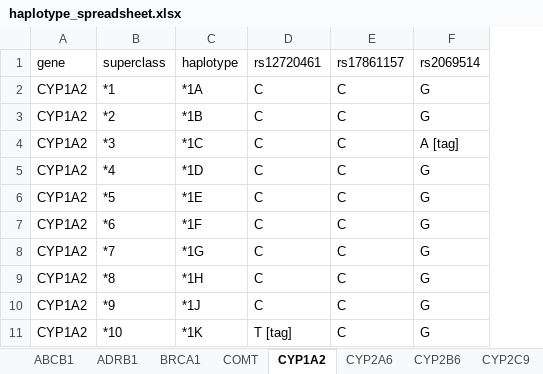
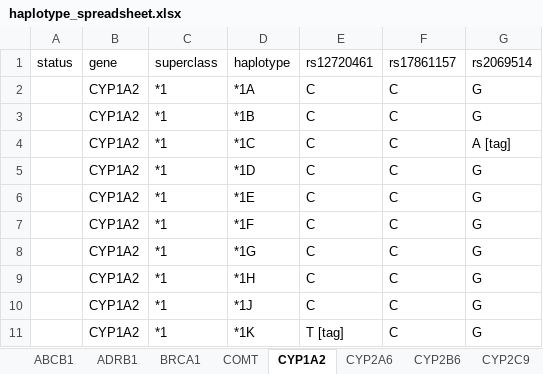
Before and after one commit to rezacsedu/genomic-cds, an Excel workbook: knowledge-base/trunk/data/PharmGKB/haplotype_spreadsheet.xlsx, sheet CYP1A2, drawn as a sheet; only a part is shown; values as stored, in another font and other column widths than the file's, no borders; removed rows and columns are numbered as before the commit, all else as after; the diff names each change by its address in the sheet, - before the commit and + after, or states it on an @@ line.

Commit message:
Updated generate_genomic_CDS.php and haplotype_spreadsheet.xlsx so that specific haplotype definitions causing inconsistencies can be disables (by setting the status in the spreadsheet do 'disabled').

```diff
--- a/knowledge-base/trunk/data/PharmGKB/haplotype_spreadsheet.xlsx (sheet CYP1A2)
+++ b/knowledge-base/trunk/data/PharmGKB/haplotype_spreadsheet.xlsx (sheet CYP1A2)
+column A, row 1: status
-column B, rows 1-11: superclass | *1 | *2 | *3 | *4 | *5 | *6 | *7 | *8 | *9 | *10
+column C, rows 1-11: superclass | *1 | *1 | *1 | *1 | *1 | *1 | *1 | *1 | *1 | *1
```
Also changed, not shown: sheet TPMT, sheet ADRB1, sheet P2RY12, sheet COMT, sheet SULT1A1, sheet HMGCR, 13 more sheets, 5 other files.
